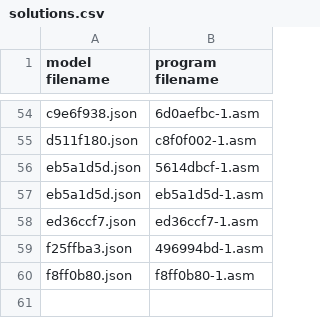
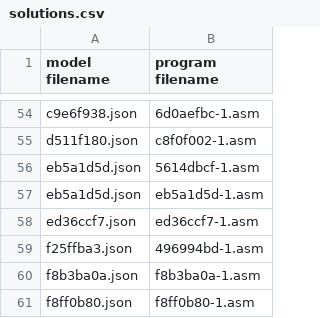
Before and after one commit to neoneye/loda-arc-challenge, a CSV file: solutions.csv, drawn as a sheet; only a part is shown, gaps mark what is left out; the diff names each change by its address in the sheet, - before the commit and + after, or states it on an @@ line.

```diff
--- a/solutions.csv
+++ b/solutions.csv
+row 60: f8b3ba0a.json | f8b3ba0a-1.asm
```
Also changed, not shown: 1 other file.
